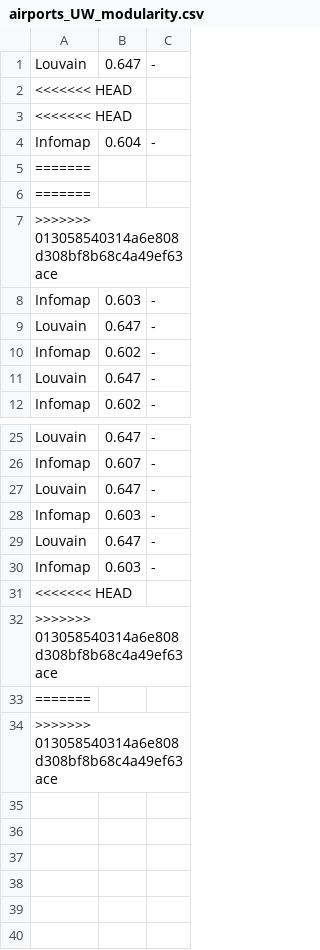
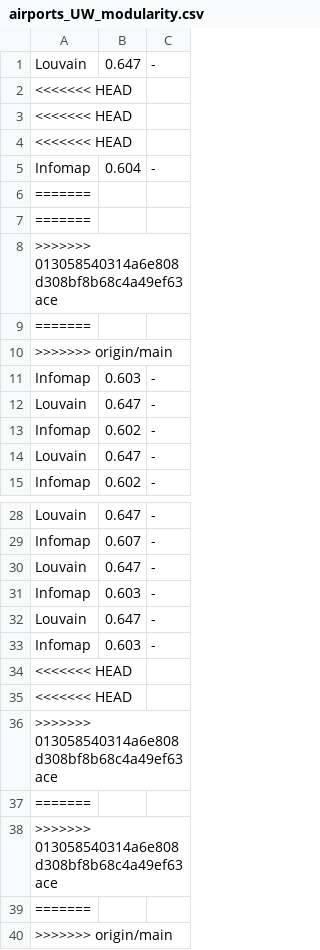
Before and after one commit to santidrj/CN-Lab, a CSV file: A3/results/airports_UW_modularity.csv, drawn as a sheet; only a part is shown, gaps mark what is left out.

```diff
--- a/A3/results/airports_UW_modularity.csv
+++ b/A3/results/airports_UW_modularity.csv
@@ -3,2 +3,3 @@ Louvain,0.647,-
 <<<<<<< HEAD
+<<<<<<< HEAD
 Infomap,0.604,-
@@ -7,2 +8,4 @@ Infomap,0.604,-
 >>>>>>> 013058540314a6e808d308bf8b68c4a49ef63ace
+=======
+>>>>>>> origin/main
 Infomap,0.603,-
@@ -31,2 +34,3 @@ Infomap,0.603,-
 <<<<<<< HEAD
+<<<<<<< HEAD
 >>>>>>> 013058540314a6e808d308bf8b68c4a49ef63ace
@@ -34 +38,3 @@ Infomap,0.603,-
 >>>>>>> 013058540314a6e808d308bf8b68c4a49ef63ace
+=======
+>>>>>>> origin/main
```
Also changed, not shown: A3/results/256_4_4_2_15_18_p_modularity.csv, A3/results/cat_cortex_sim_modularity.csv, 8 other files.
